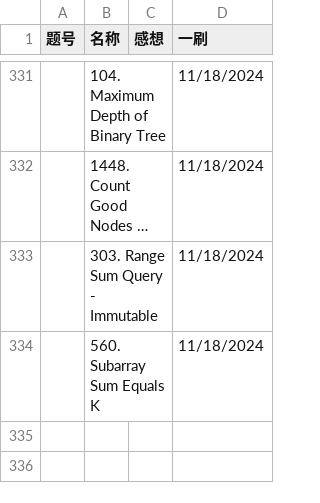
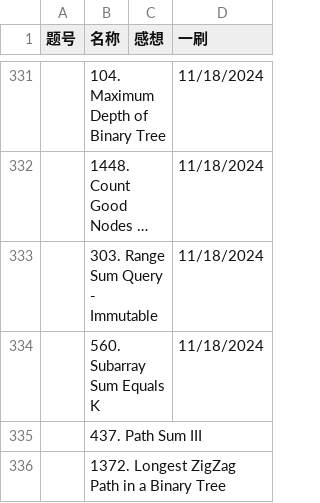
Before and after one commit to Myrrolinz/LeetCode-Record, a CSV file: record.csv, drawn as a sheet; only a part is shown, gaps mark what is left out; long unchanged cells end in ….

```diff
--- a/record.csv
+++ b/record.csv
@@ -334 +334,3 @@
 ,560. Subarray Sum Equals K,,11/18/2024
+,437. Path Sum III,,
+,1372. Longest ZigZag Path in a Binary Tree,,
```
Also changed, not shown: 1 other file.
